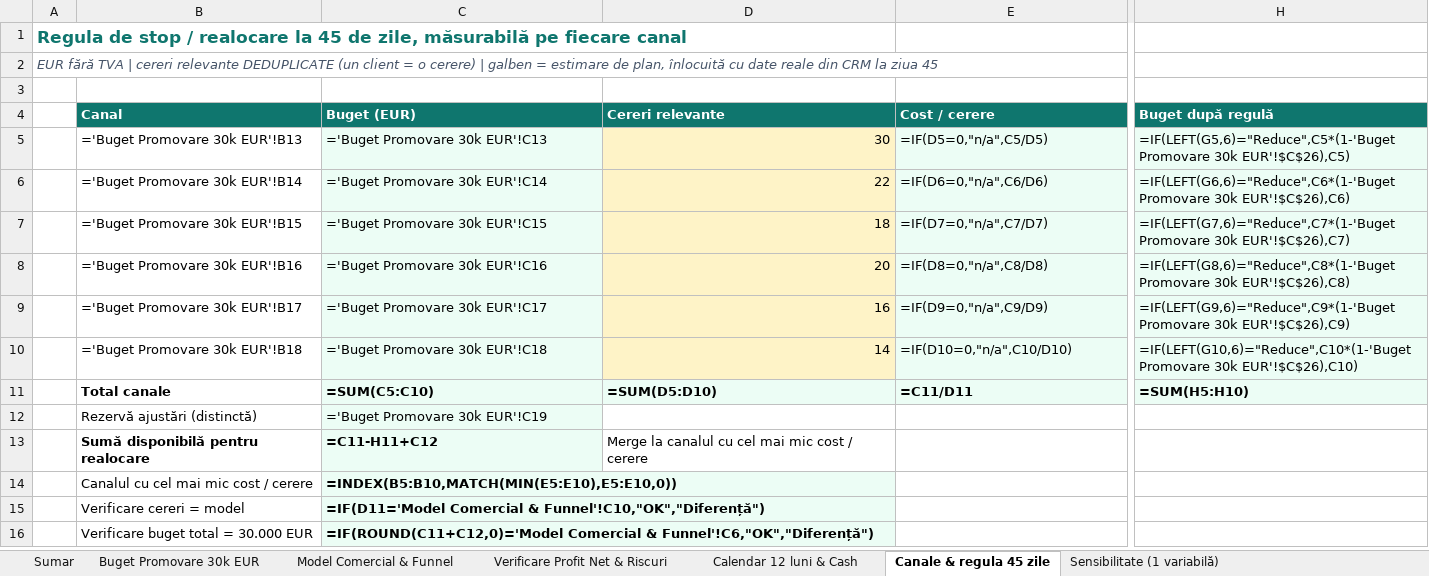
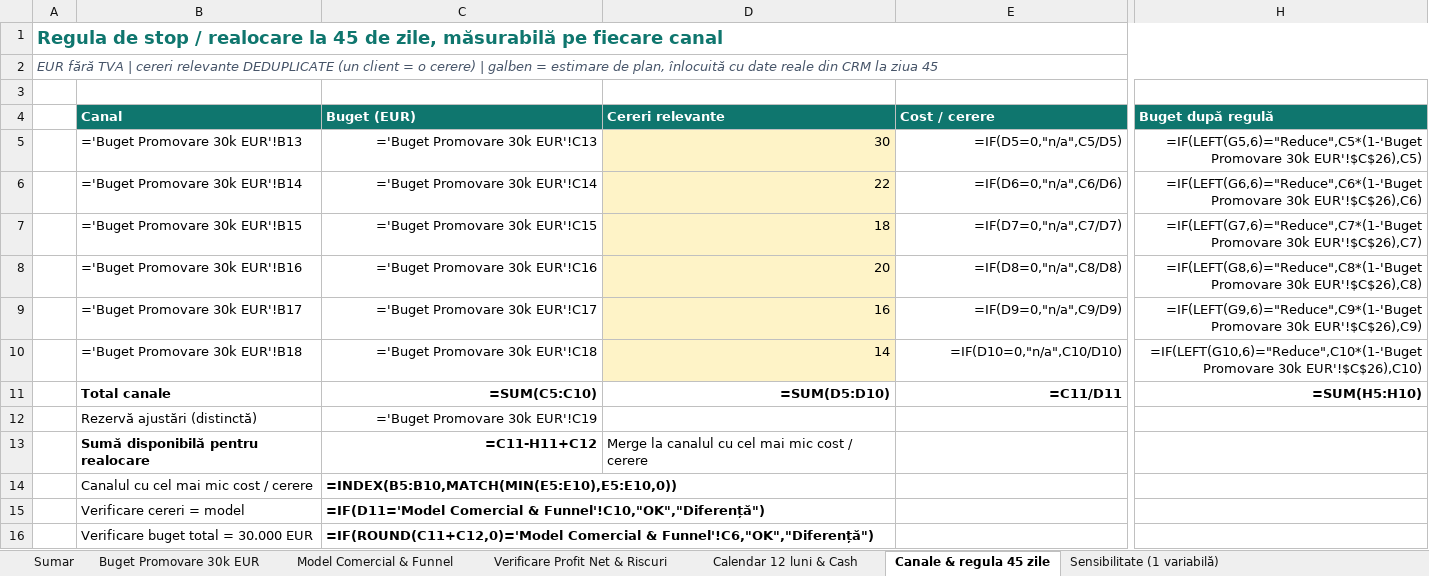
Before and after one commit to Asociatie-studenti-SA/ai-business-challenge-2026, an Excel workbook: deliverables/02-finance/financial_model.xlsx, sheet Canale & regula 45 zile, drawn as a sheet; only a part is shown, gaps mark what is left out; values as stored, in another font and other column widths than the file's, no borders; formulas without a stored value are shown as written; the diff covers the shown part only; the diff names each change by its address in the sheet, - before the commit and + after, or states it on an @@ line.

```diff
--- a/deliverables/02-finance/financial_model.xlsx (sheet Canale & regula 45 zile)
+++ b/deliverables/02-finance/financial_model.xlsx (sheet Canale & regula 45 zile)
@@ A1 text size: larger @@
+A1:H1 merged
+A2:H2 merged
@@ C5:C10 fill: #ECFDF5 → none, alignment: left → right @@
-E5:H10 fill: #ECFDF5
+E5:H10 fill: none
-E5:E10 alignment: left
+E5:E10 alignment: right
-H5:H11 alignment: left
+H5:H11 alignment: right
@@ C11:E11 fill: #ECFDF5 → none, alignment: left → right @@
-H11 fill: #ECFDF5
+H11 fill: none
-C12:C16 fill: #ECFDF5
+C12:C16 fill: none
-C12:C13 alignment: left
+C12:C13 alignment: right
```
Also changed, not shown: cell formats elsewhere in this sheet, sheet Calendar 12 luni & Cash, sheet Sensibilitate (1 variabilă), sheet Buget Promovare 30k EUR, sheet Sumar, sheet Verificare Profit Net & Riscuri, sheet Model Comercial & Funnel, 1 other file.
